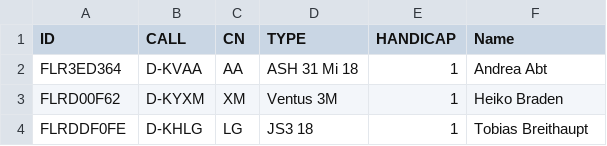
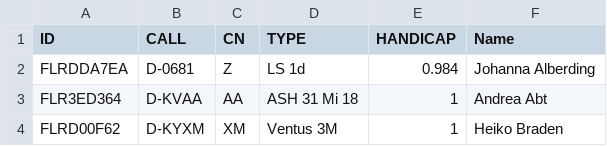
Before and after one commit to stfrhaue/Quali_Winzeln, a CSV file: Pilotenliste_Quali_18m_Winzeln.csv, drawn as a sheet; only a part is shown; the shorter side is filled out with more unchanged rows; the diff names each change by its address in the sheet, - before the commit and + after, or states it on an @@ line.

Commit message:
Update Pilotenliste_Quali_18m_Winzeln.csv

```diff
--- a/Pilotenliste_Quali_18m_Winzeln.csv
+++ b/Pilotenliste_Quali_18m_Winzeln.csv
+row 2: FLRDDA7EA | D-0681 | Z | LS 1d | 0.984 | Johanna Alberding
```
